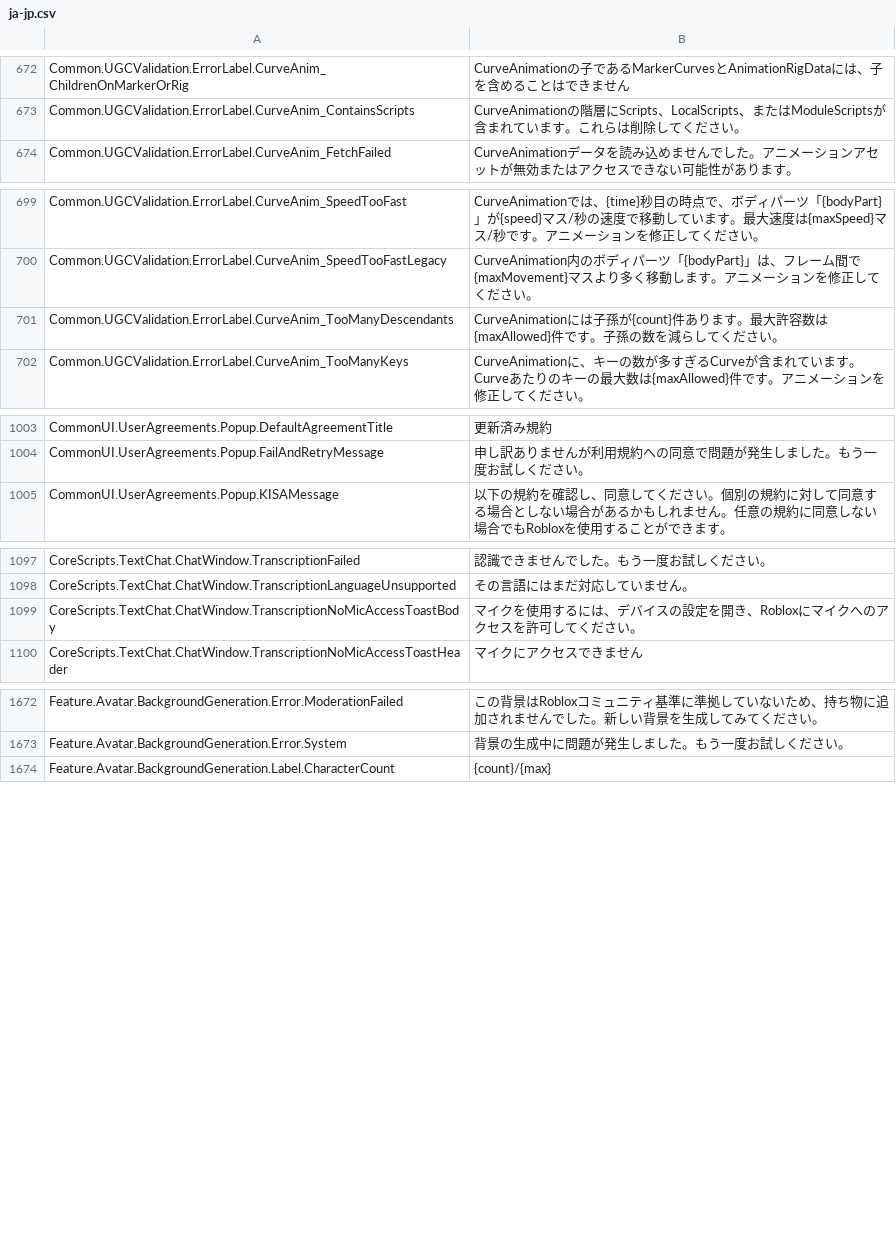
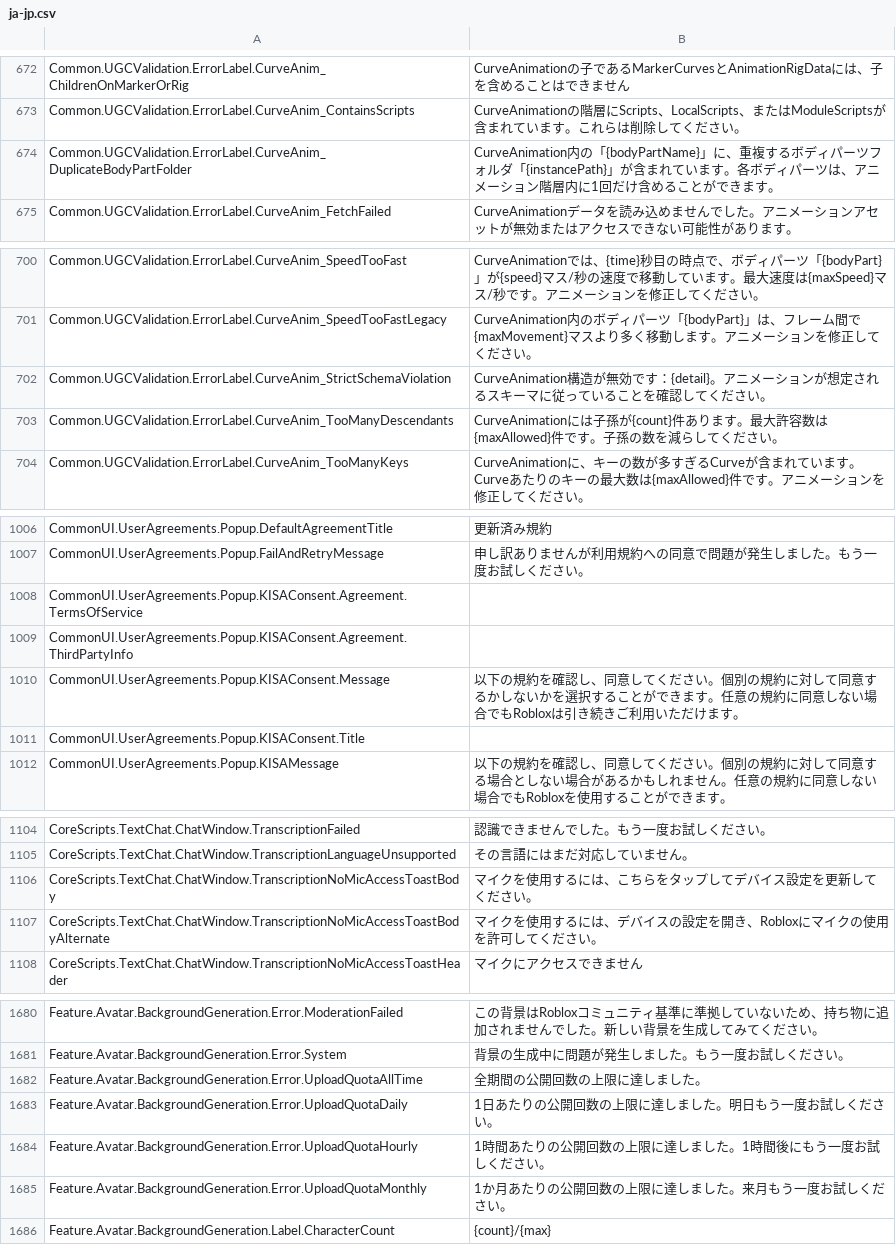
Before and after one commit to walway/Roblox-Datamine, a CSV file: UniversalApp/Locales/Common/ja-jp.csv, drawn as a sheet; only a part is shown, gaps mark what is left out; the diff covers the shown part only.

```diff
--- a/UniversalApp/Locales/Common/ja-jp.csv
+++ b/UniversalApp/Locales/Common/ja-jp.csv
@@ -688,2 +688,3 @@ Common.UGCValidation.ErrorLabel.CurveAnim_ChildrenOnMarkerOrRig,CurveAnimation
 Common.UGCValidation.ErrorLabel.CurveAnim_ContainsScripts,CurveAnimationの階層にScripts、LocalScripts、またはModuleScriptsが含まれています。これらは削除してください。
+Common.UGCValidation.ErrorLabel.CurveAnim_DuplicateBodyPartFolder,CurveAnimation内の「{bodyPartName}」に、重複するボディパーツフォルダ「{instancePath}」が含まれています。各ボディパーツは、アニメーション階層内に1回だけ含めることができます。
 Common.UGCValidation.ErrorLabel.CurveAnim_FetchFailed,CurveAnimationデータを読み込めませんでした。アニメーションアセットが無効またはアクセスできない可能性があります。
@@ -715,2 +716,3 @@ Common.UGCValidation.ErrorLabel.CurveAnim_SpeedTooFast,CurveAnimationでは、{t
 Common.UGCValidation.ErrorLabel.CurveAnim_SpeedTooFastLegacy,CurveAnimation内のボディパーツ「{bodyPart}」は、フレーム間で{maxMovement}マスより多く移動します。アニメーションを修正してください。
+Common.UGCValidation.ErrorLabel.CurveAnim_StrictSchemaViolation,CurveAnimation構造が無効です：{detail}。アニメーションが想定されるスキーマに従っていることを確認してください。
 Common.UGCValidation.ErrorLabel.CurveAnim_TooManyDescendants,CurveAnimationには子孫が{count}件あります。最大許容数は{maxAllowed}件です。子孫の数を減らしてください。
@@ -1019,2 +1022,6 @@ CommonUI.UserAgreements.Popup.DefaultAgreementTitle,更新済み規約
 CommonUI.UserAgreements.Popup.FailAndRetryMessage,申し訳ありませんが利用規約への同意で問題が発生しました。もう一度お試しください。
+CommonUI.UserAgreements.Popup.KISAConsent.Agreement.TermsOfService,
+CommonUI.UserAgreements.Popup.KISAConsent.Agreement.ThirdPartyInfo,
+CommonUI.UserAgreements.Popup.KISAConsent.Message,以下の規約を確認し、同意してください。個別の規約に対して同意するかしないかを選択することができます。任意の規約に同意しない場合でもRobloxは引き続きご利用いただけます。
+CommonUI.UserAgreements.Popup.KISAConsent.Title,
 CommonUI.UserAgreements.Popup.KISAMessage,以下の規約を確認し、同意してください。個別の規約に対して同意する場合としない場合があるかもしれません。任意の規約に同意しない場合でもRobloxを使用することができます。
@@ -1115,3 +1122,4 @@ CoreScripts.TextChat.ChatWindow.TranscriptionFailed,認識できませんでし
 CoreScripts.TextChat.ChatWindow.TranscriptionLanguageUnsupported,その言語にはまだ対応していません。
-CoreScripts.TextChat.ChatWindow.TranscriptionNoMicAccessToastBody,マイクを使用するには、デバイスの設定を開き、Robloxにマイクへのアクセスを許可してください。
+CoreScripts.TextChat.ChatWindow.TranscriptionNoMicAccessToastBody,マイクを使用するには、こちらをタップしてデバイス設定を更新してください。
+CoreScripts.TextChat.ChatWindow.TranscriptionNoMicAccessToastBodyAlternate,マイクを使用するには、デバイスの設定を開き、Robloxにマイクの使用を許可してください。
 CoreScripts.TextChat.ChatWindow.TranscriptionNoMicAccessToastHeader,マイクにアクセスできません
@@ -1694,2 +1702,6 @@ Feature.Avatar.BackgroundGeneration.Error.ModerationFailed,この背景はRoblox
 Feature.Avatar.BackgroundGeneration.Error.System,背景の生成中に問題が発生しました。もう一度お試しください。
+Feature.Avatar.BackgroundGeneration.Error.UploadQuotaAllTime,全期間の公開回数の上限に達しました。
+Feature.Avatar.BackgroundGeneration.Error.UploadQuotaDaily,1日あたりの公開回数の上限に達しました。明日もう一度お試しください。
+Feature.Avatar.BackgroundGeneration.Error.UploadQuotaHourly,1時間あたりの公開回数の上限に達しました。1時間後にもう一度お試しください。
+Feature.Avatar.BackgroundGeneration.Error.UploadQuotaMonthly,1か月あたりの公開回数の上限に達しました。来月もう一度お試しください。
 Feature.Avatar.BackgroundGeneration.Label.CharacterCount,{count}/{max}
```
Also changed, not shown: 2 added rows and 1 edited cell elsewhere in this file, UniversalApp/Locales/Common/de-de.csv, UniversalApp/Locales/Common/hi-in.csv, 15 other files.
